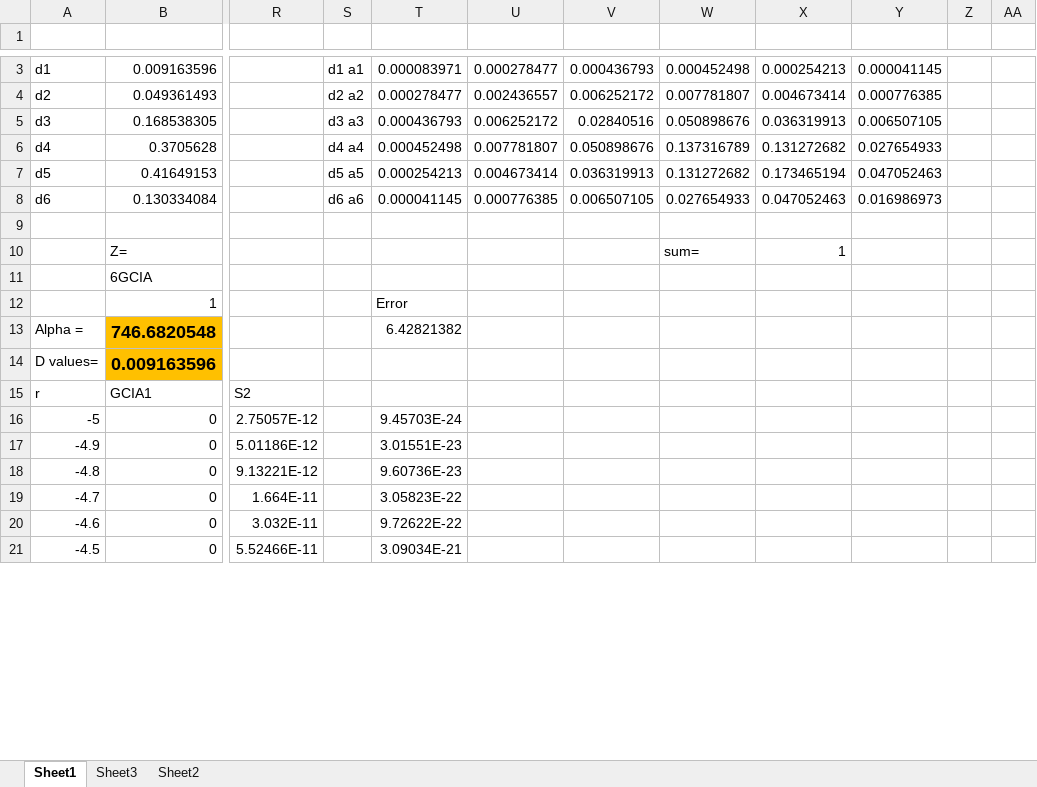
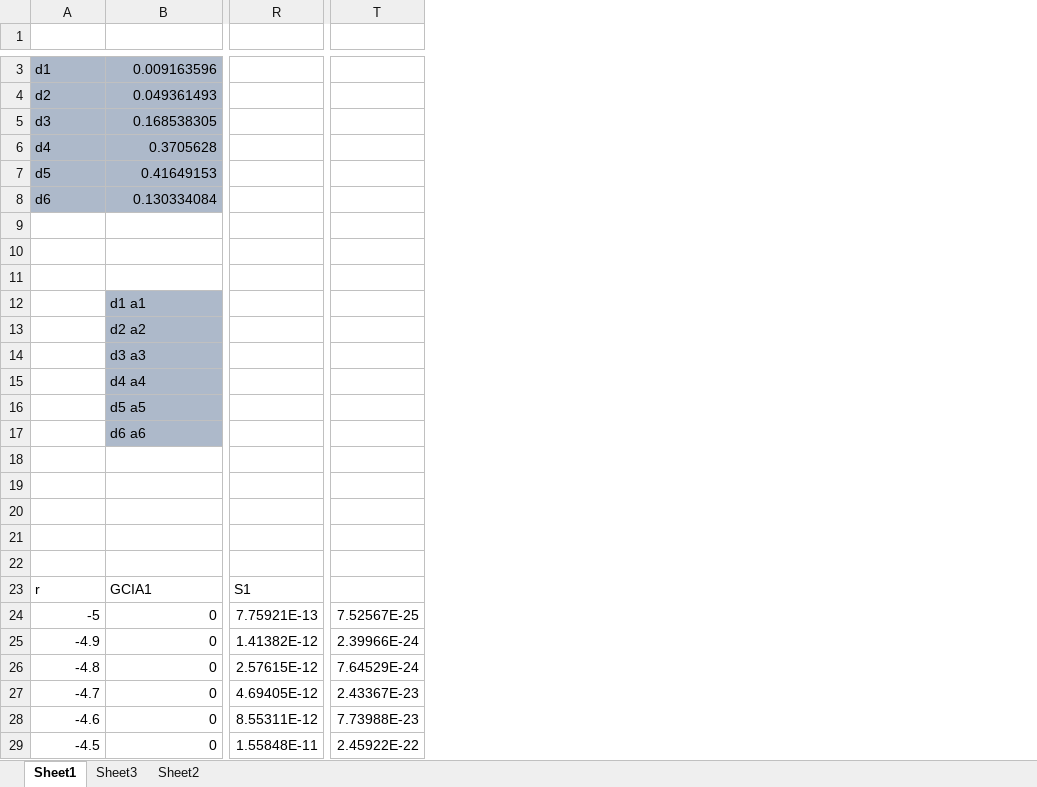
Before and after one commit to CsongorMatyas/RayBasisSet, an Excel workbook: Excel/radial_distribution_function.xlsm, sheet Sheet1, drawn as a sheet; only a part is shown, gaps mark what is left out; values as stored, in another font and other column widths than the file's, no borders; charts and pictures not drawn; removed rows and columns are numbered as before the commit, all else as after; rows hold the shown columns only; the diff covers the shown part only; the diff names each change by its address in the sheet, - before the commit and + after, or states it on an @@ line.

Commit message:
EXcel File

```diff
--- a/Excel/radial_distribution_function.xlsm (sheet Sheet1)
+++ b/Excel/radial_distribution_function.xlsm (sheet Sheet1)
-column R, rows 15-21: S2 | 2.75057E-12 | 5.01186E-12 | 9.13221E-12 | 1.664E-11 | 3.032E-11 | 5.52466E-11
-column S, rows 3-8: d1 a1 | d2 a2 | d3 a3 | d4 a4 | d5 a5 | d6 a6
-column T, rows 3-21: 0.000083971 | 0.000278477 | 0.000436793 | 0.000452498 | 0.000254213 | 0.000041145 |  |  |  | Error | 6.42821382 |  |  | 9.45703E-24 | 3.01551E-23 | 9.60736E-23 | 3.05823E-22 | 9.72622E-22 | 3.09034E-21
-column U, rows 3-8: 0.000278477 | 0.002436557 | 0.006252172 | 0.007781807 | 0.004673414 | 0.000776385
-column V, rows 3-8: 0.000436793 | 0.006252172 | 0.02840516 | 0.050898676 | 0.036319913 | 0.006507105
-column W, rows 3-10: 0.000452498 | 0.007781807 | 0.050898676 | 0.137316789 | 0.131272682 | 0.027654933 |  | sum=
-column X, rows 3-10: 0.000254213 | 0.004673414 | 0.036319913 | 0.131272682 | 0.173465194 | 0.047052463 |  | 1
-column Y, rows 3-8: 0.000041145 | 0.000776385 | 0.006507105 | 0.027654933 | 0.047052463 | 0.016986973
-column Z, empty
-column AA, empty
+column R, rows 23-29: S1 | 7.75921E-13 | 1.41382E-12 | 2.57615E-12 | 4.69405E-12 | 8.55311E-12 | 1.55848E-11
+column T, rows 24-29: 7.52567E-25 | 2.39966E-24 | 7.64529E-24 | 2.43367E-23 | 7.73988E-23 | 2.45922E-22
-A3:B8 fill: none
+A3:B8 fill: #ADB9CA
+row 10: (empty)
+row 11: (empty)
+row 12:  | d1 a1
+row 13:  | d2 a2
+row 14:  | d3 a3
+row 15:  | d4 a4
+row 16:  | d5 a5
+row 17:  | d6 a6
-row 18:  | Z= |  |  |  |  |  | sum= | 1
+row 18: (empty)
-B19: 6GCIA
+B19: (empty)
-row 20:  | 1 |  |  | Error
+row 20: (empty)
-row 21: Alpha = | 746.6820548 |  |  | 6.42821382
+row 21: (empty)
-B21:B22 fill: #FFC000
+B21:B22 fill: none
-row 22: D values= | 0.009163596
+row 22: (empty)
```
Also changed, not shown: 1 added column and cell formats elsewhere in this sheet, sheet Sheet3, formulas that keep their value, charts or pictures.
